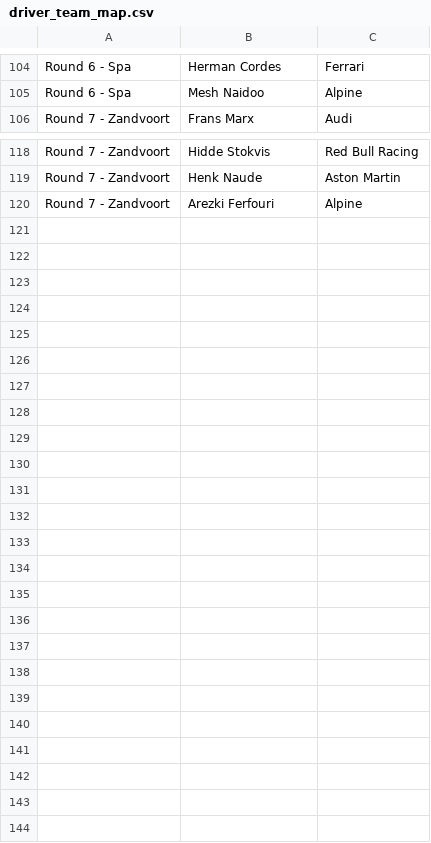
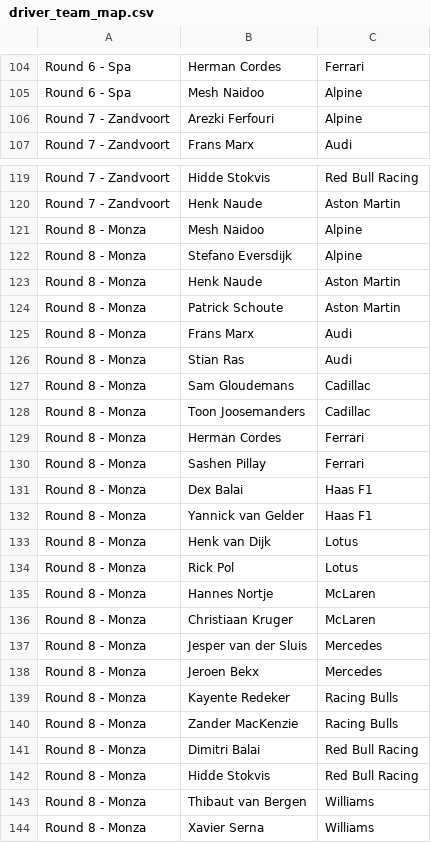
Before and after one commit to srcsmain-code/srcs-race-hub, a CSV file: data/driver_team_map.csv, drawn as a sheet; only a part is shown, gaps mark what is left out.

Commit message:
Add driver entries for rounds 7 and 8

```diff
--- a/data/driver_team_map.csv
+++ b/data/driver_team_map.csv
@@ -105,2 +105,3 @@ Round 6 - Spa,Herman Cordes,Ferrari
 Round 6 - Spa,Mesh Naidoo,Alpine
+Round 7 - Zandvoort,Arezki Ferfouri,Alpine
 Round 7 - Zandvoort,Frans Marx,Audi
@@ -119,2 +120,25 @@ Round 7 - Zandvoort,Hidde Stokvis,Red Bull Racing
 Round 7 - Zandvoort,Henk Naude,Aston Martin
-Round 7 - Zandvoort,Arezki Ferfouri,Alpine
+Round 8 - Monza,Mesh Naidoo,Alpine
+Round 8 - Monza,Stefano Eversdijk,Alpine
+Round 8 - Monza,Henk Naude,Aston Martin
+Round 8 - Monza,Patrick Schoute,Aston Martin
+Round 8 - Monza,Frans Marx,Audi
+Round 8 - Monza,Stian Ras,Audi
+Round 8 - Monza,Sam Gloudemans,Cadillac
+Round 8 - Monza,Toon Joosemanders,Cadillac
+Round 8 - Monza,Herman Cordes,Ferrari
+Round 8 - Monza,Sashen Pillay,Ferrari
+Round 8 - Monza,Dex Balai,Haas F1
+Round 8 - Monza,Yannick van Gelder,Haas F1
+Round 8 - Monza,Henk van Dijk,Lotus
+Round 8 - Monza,Rick Pol,Lotus
+Round 8 - Monza,Hannes Nortje,McLaren
+Round 8 - Monza,Christiaan Kruger,McLaren
+Round 8 - Monza,Jesper van der Sluis,Mercedes
+Round 8 - Monza,Jeroen Bekx,Mercedes
+Round 8 - Monza,Kayente Redeker,Racing Bulls
+Round 8 - Monza,Zander MacKenzie,Racing Bulls
+Round 8 - Monza,Dimitri Balai,Red Bull Racing
+Round 8 - Monza,Hidde Stokvis,Red Bull Racing
+Round 8 - Monza,Thibaut van Bergen,Williams
+Round 8 - Monza,Xavier Serna,Williams
```
